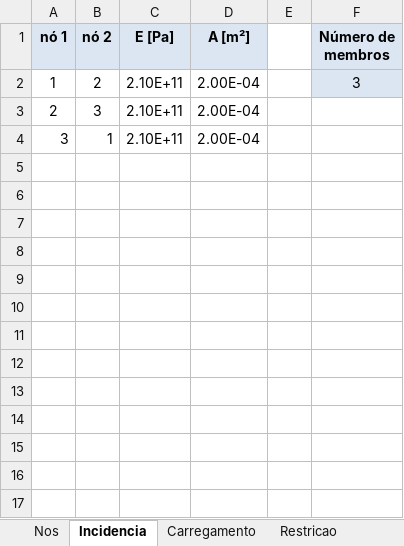
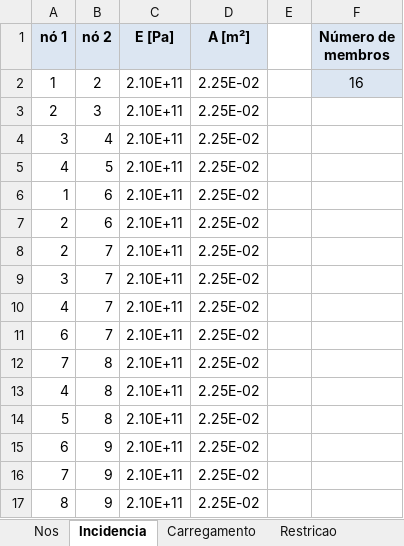
Before and after one commit to lucasmuchaluat/TransCal_MecSol, an Excel workbook: APS1/entrada.xlsx, sheet Incidencia, drawn as a sheet; values as stored, in another font and other column widths than the file's, no borders; the diff names each change by its address in the sheet, - before the commit and + after, or states it on an @@ line.

```diff
--- a/APS1/entrada.xlsx (sheet Incidencia)
+++ b/APS1/entrada.xlsx (sheet Incidencia)
-D2:D4 (A [m²]): 2.00E-04
+D2:D4 (A [m²]): 2.25E-02
-F2 (Número de membros): 3
+F2 (Número de membros): 16
-B4 (nó 2): 1
+B4 (nó 2): 4
+row 5: 4 | 5 | 2.10E+11 | 2.25E-02
+row 6: 1 | 6 | 2.10E+11 | 2.25E-02
+row 7: 2 | 6 | 2.10E+11 | 2.25E-02
+row 8: 2 | 7 | 2.10E+11 | 2.25E-02
+row 9: 3 | 7 | 2.10E+11 | 2.25E-02
+row 10: 4 | 7 | 2.10E+11 | 2.25E-02
+row 11: 6 | 7 | 2.10E+11 | 2.25E-02
+row 12: 7 | 8 | 2.10E+11 | 2.25E-02
+row 13: 4 | 8 | 2.10E+11 | 2.25E-02
+row 14: 5 | 8 | 2.10E+11 | 2.25E-02
+row 15: 6 | 9 | 2.10E+11 | 2.25E-02
+row 16: 7 | 9 | 2.10E+11 | 2.25E-02
+row 17: 8 | 9 | 2.10E+11 | 2.25E-02
```
Also changed, not shown: sheet Nos, sheet Carregamento, sheet Restricao, 2 other files.
